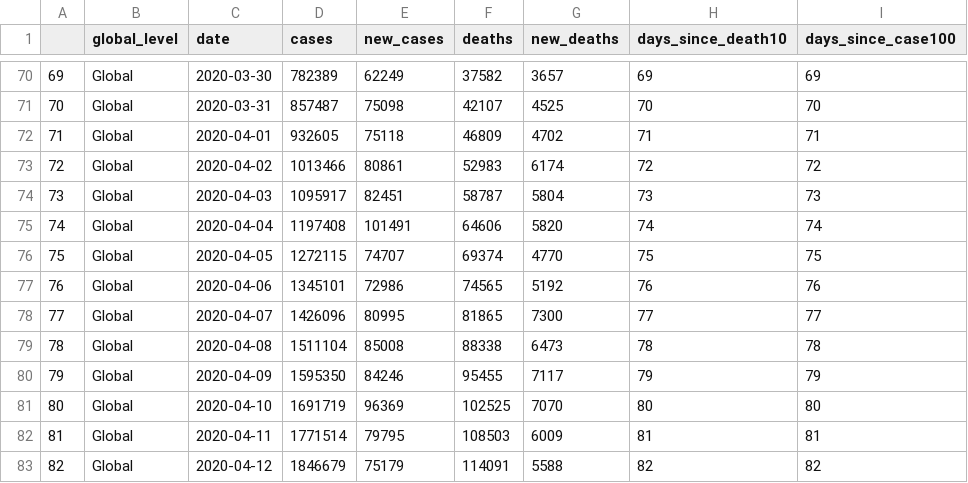
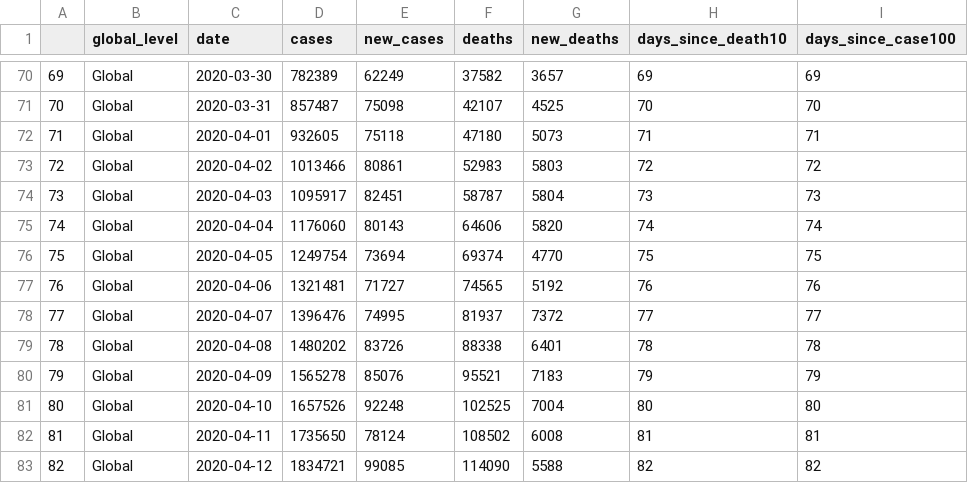
Before and after one commit to AvnerAdda/COVID19-shiny, a CSV file: input_data/coronavirus_global.csv, drawn as a sheet; only a part is shown, gaps mark what is left out; the diff covers the shown part only.

```diff
--- a/input_data/coronavirus_global.csv
+++ b/input_data/coronavirus_global.csv
@@ -71,13 +71,13 @@
 "70","Global",2020-03-31,857487,75098,42107,4525,70,70
-"71","Global",2020-04-01,932605,75118,46809,4702,71,71
-"72","Global",2020-04-02,1013466,80861,52983,6174,72,72
+"71","Global",2020-04-01,932605,75118,47180,5073,71,71
+"72","Global",2020-04-02,1013466,80861,52983,5803,72,72
 "73","Global",2020-04-03,1095917,82451,58787,5804,73,73
-"74","Global",2020-04-04,1197408,101491,64606,5820,74,74
-"75","Global",2020-04-05,1272115,74707,69374,4770,75,75
-"76","Global",2020-04-06,1345101,72986,74565,5192,76,76
-"77","Global",2020-04-07,1426096,80995,81865,7300,77,77
-"78","Global",2020-04-08,1511104,85008,88338,6473,78,78
-"79","Global",2020-04-09,1595350,84246,95455,7117,79,79
-"80","Global",2020-04-10,1691719,96369,102525,7070,80,80
-"81","Global",2020-04-11,1771514,79795,108503,6009,81,81
-"82","Global",2020-04-12,1846679,75179,114091,5588,82,82
+"74","Global",2020-04-04,1176060,80143,64606,5820,74,74
+"75","Global",2020-04-05,1249754,73694,69374,4770,75,75
+"76","Global",2020-04-06,1321481,71727,74565,5192,76,76
+"77","Global",2020-04-07,1396476,74995,81937,7372,77,77
+"78","Global",2020-04-08,1480202,83726,88338,6401,78,78
+"79","Global",2020-04-09,1565278,85076,95521,7183,79,79
+"80","Global",2020-04-10,1657526,92248,102525,7004,80,80
+"81","Global",2020-04-11,1735650,78124,108502,6008,81,81
+"82","Global",2020-04-12,1834721,99085,114090,5588,82,82
```
Also changed, not shown: 3 added rows and 10 edited cells elsewhere in this file, input_data/coronavirus_continent.csv, input_data/coronavirus_today.csv, 6 other files.
